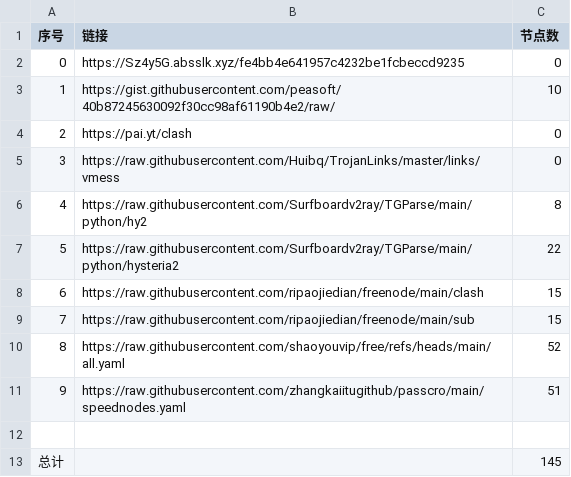
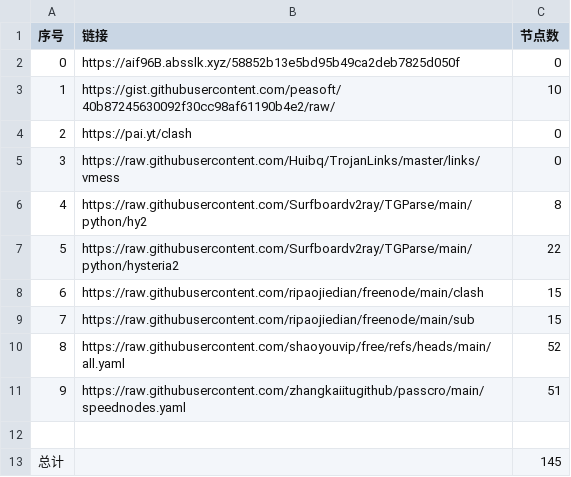
Before and after one commit to masprox/NoMoreWalls, a CSV file: list_result.csv, drawn as a sheet.

```diff
--- a/list_result.csv
+++ b/list_result.csv
@@ -1,3 +1,3 @@
 序号,链接,节点数
-0,https://Sz4y5G.absslk.xyz/fe4bb4e641957c4232be1fcbeccd9235,0
+0,https://aif96B.absslk.xyz/58852b13e5bd95b49ca2deb7825d050f,0
 1,https://gist.githubusercontent.com/peasoft/40b87245630092f30cc98af61190b4e2/raw/,10
```
Also changed, not shown: 16 other files.
